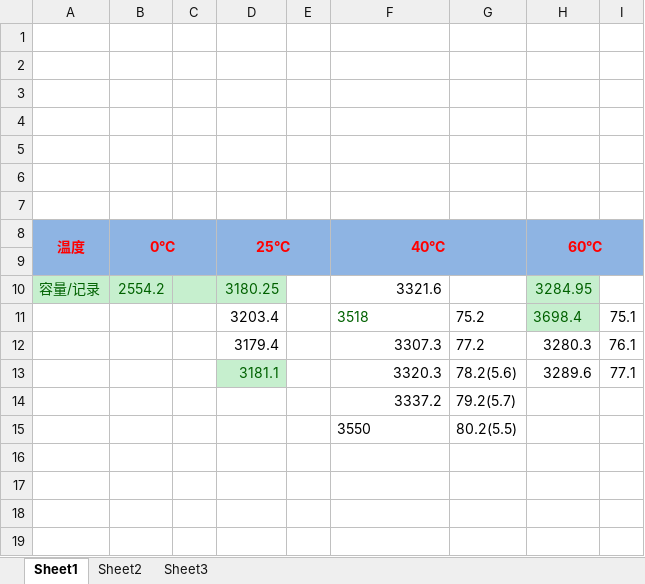
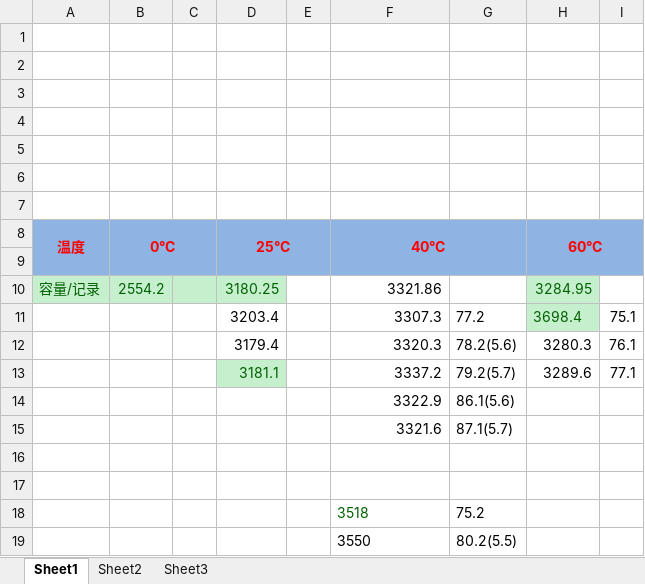
Before and after one commit to DHU-A501/Li-ion-Battery-Data, an Excel workbook: 电池实测2017b/恒流放电测试/T.xlsx, sheet Sheet1, drawn as a sheet; values as stored, in another font and other column widths than the file's, no borders; addresses are those after the commit; the diff names each change by its address in the sheet, - before the commit and + after, or states it on an @@ line.

```diff
--- a/电池实测2017b/恒流放电测试/T.xlsx (sheet Sheet1)
+++ b/电池实测2017b/恒流放电测试/T.xlsx (sheet Sheet1)
-F10 (40°C): 3321.6
+F10 (40°C): 3321.86
-F11 (40°C): 3518
+F11 (40°C): 3307.3
@@ F11 text colour: #006100 → black, alignment: left → right @@
-G11: 75.2
+G11: 77.2
-F12 (40°C): 3307.3
+F12 (40°C): 3320.3
-G12: 77.2
+G12: 78.2(5.6)
-F13 (40°C): 3320.3
+F13 (40°C): 3337.2
-G13: 78.2(5.6)
+G13: 79.2(5.7)
+row 14:  |  |  |  |  | 3322.9 | 86.1(5.6)
+row 15:  |  |  |  |  | 3321.6 | 87.1(5.7)
-row 16:  |  |  |  |  | 3337.2 | 79.2(5.7)
+row 16: (empty)
+row 17: (empty)
+row 18:  |  |  |  |  | 3518 | 75.2
```
Also changed, not shown: 2 other files.
